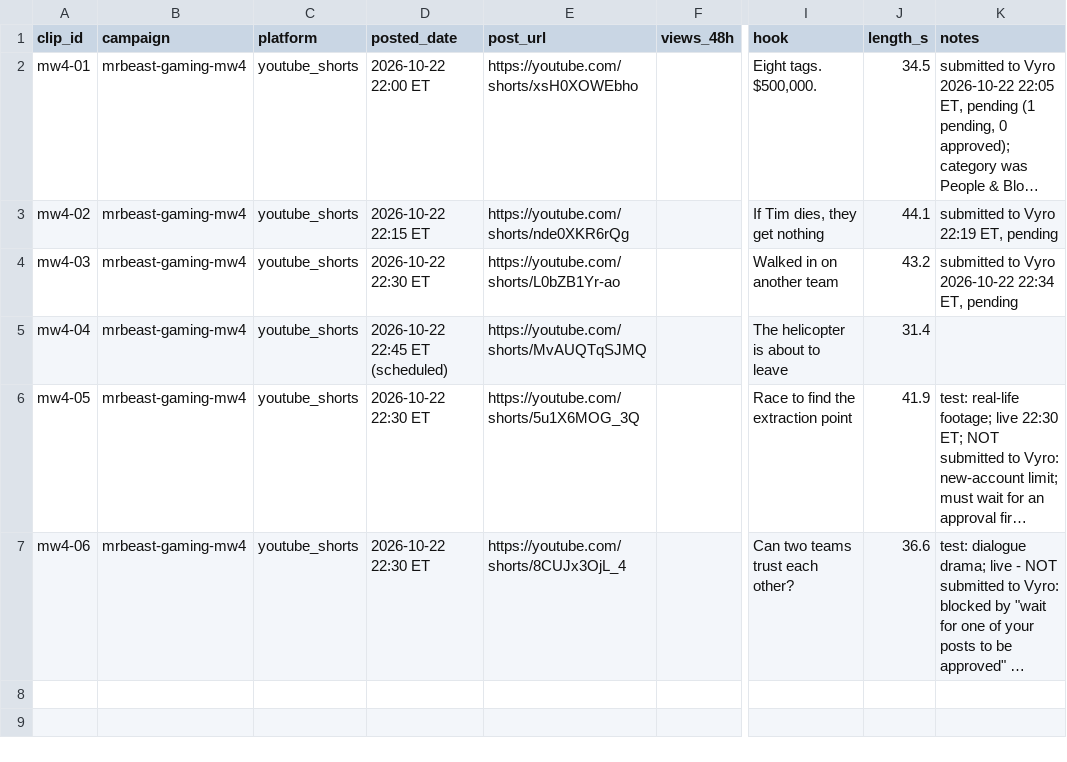
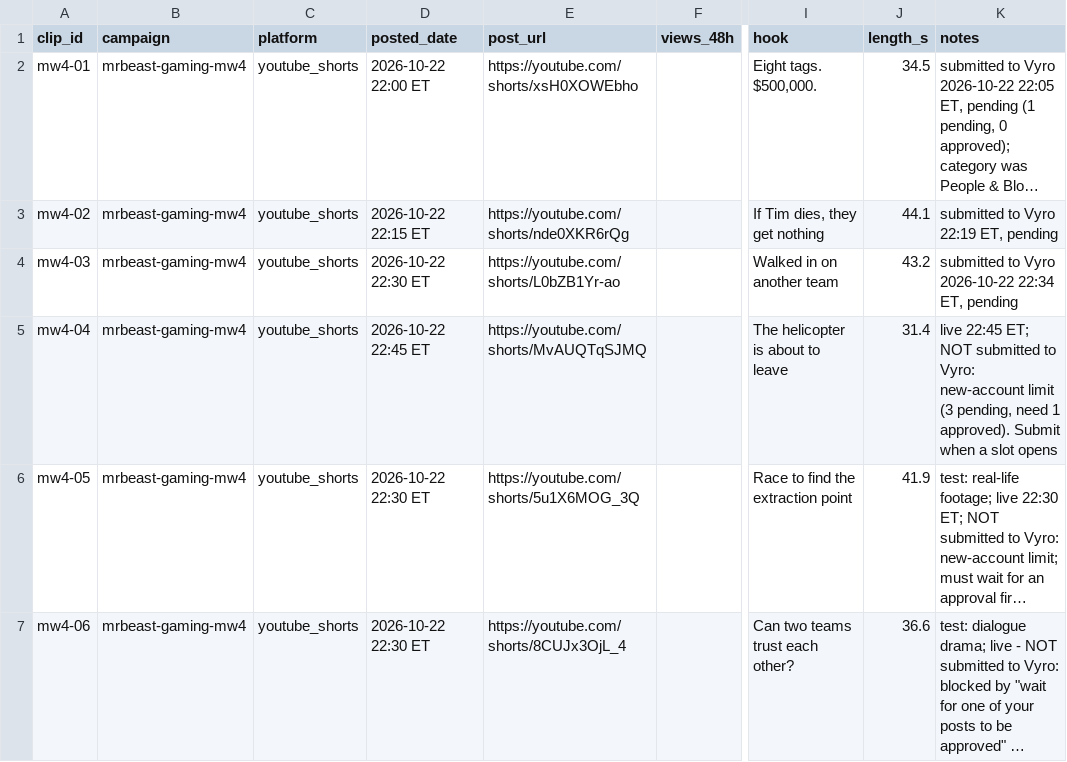
Before and after one commit to wdownard-dev/openclaw-workspace, a CSV file: projects/clips/results.csv, drawn as a sheet; only a part is shown, gaps mark what is left out; long unchanged cells end in …; the diff names each change by its address in the sheet, - before the commit and + after, or states it on an @@ line.

```diff
--- a/projects/clips/results.csv
+++ b/projects/clips/results.csv
-D5 (posted_date): 2026-10-22 22:45 ET (scheduled)
+D5 (posted_date): 2026-10-22 22:45 ET
-K5 (notes): (empty)
+K5 (notes): live 22:45 ET; NOT submitted to Vyro: new-account limit (3 pending, need 1 approved). Submit when a slot opens
```
Also changed, not shown: 1 other file.
